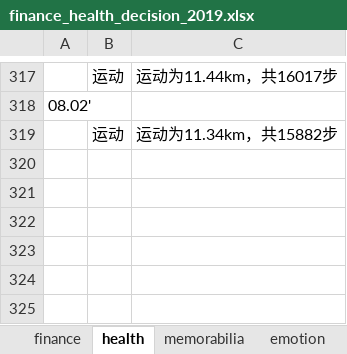
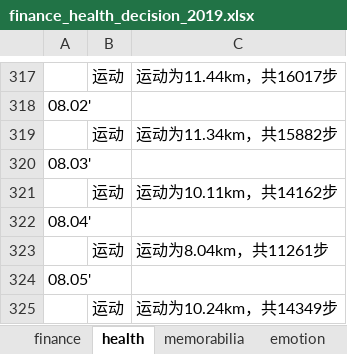
Before and after one commit to ilvcr/planandlife, an Excel workbook: 2019/finance_health_decision_2019.xlsx, sheet health, drawn as a sheet; only a part is shown, gaps mark what is left out; values as stored, in another font and other column widths than the file's, no borders; the diff names each change by its address in the sheet, - before the commit and + after, or states it on an @@ line.

```diff
--- a/2019/finance_health_decision_2019.xlsx (sheet health)
+++ b/2019/finance_health_decision_2019.xlsx (sheet health)
+row 320: 08.03'
+row 321:  | 运动 | 运动为10.11km，共14162步
+row 322: 08.04'
+row 323:  | 运动 | 运动为8.04km，共11261步
+row 324: 08.05'
+row 325:  | 运动 | 运动为10.24km，共14349步
```
Also changed, not shown: sheet finance, sheet memorabilia, sheet emotion, 1 other file.
